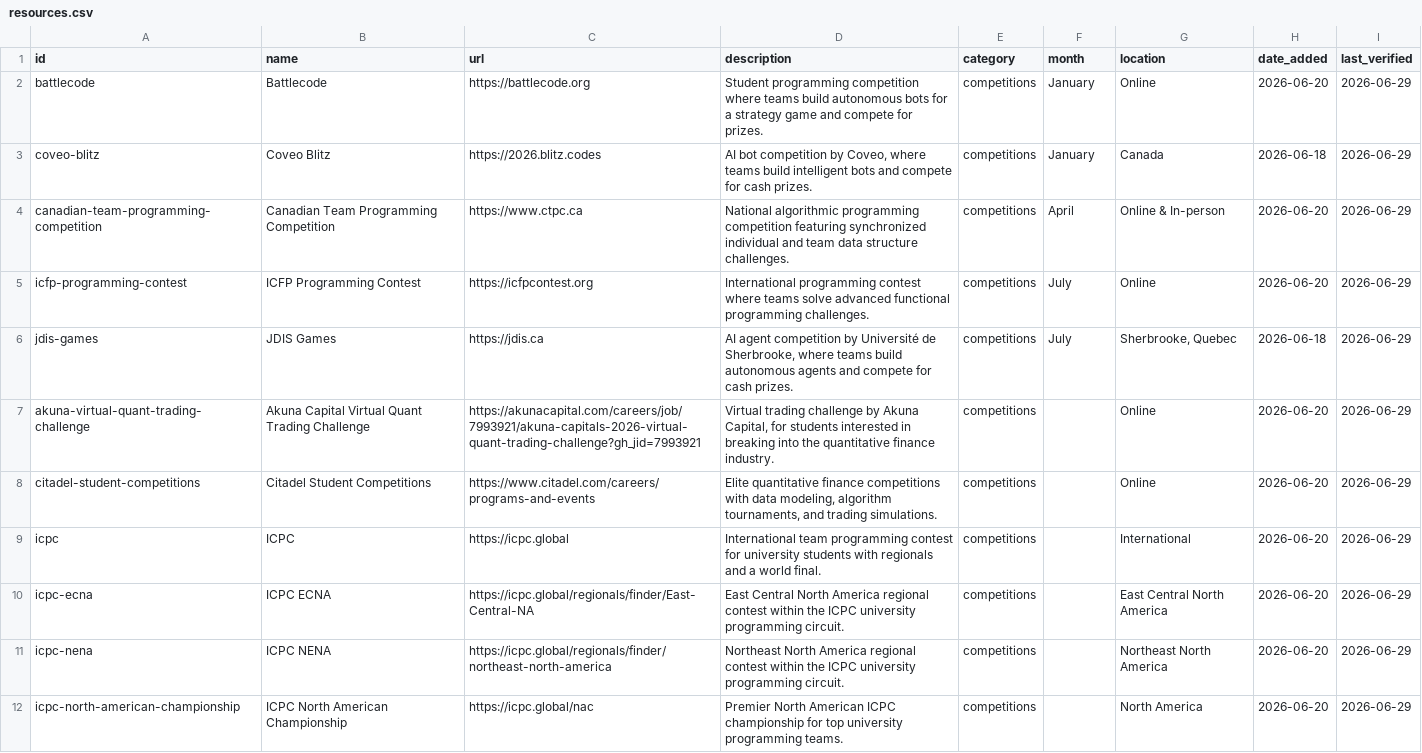
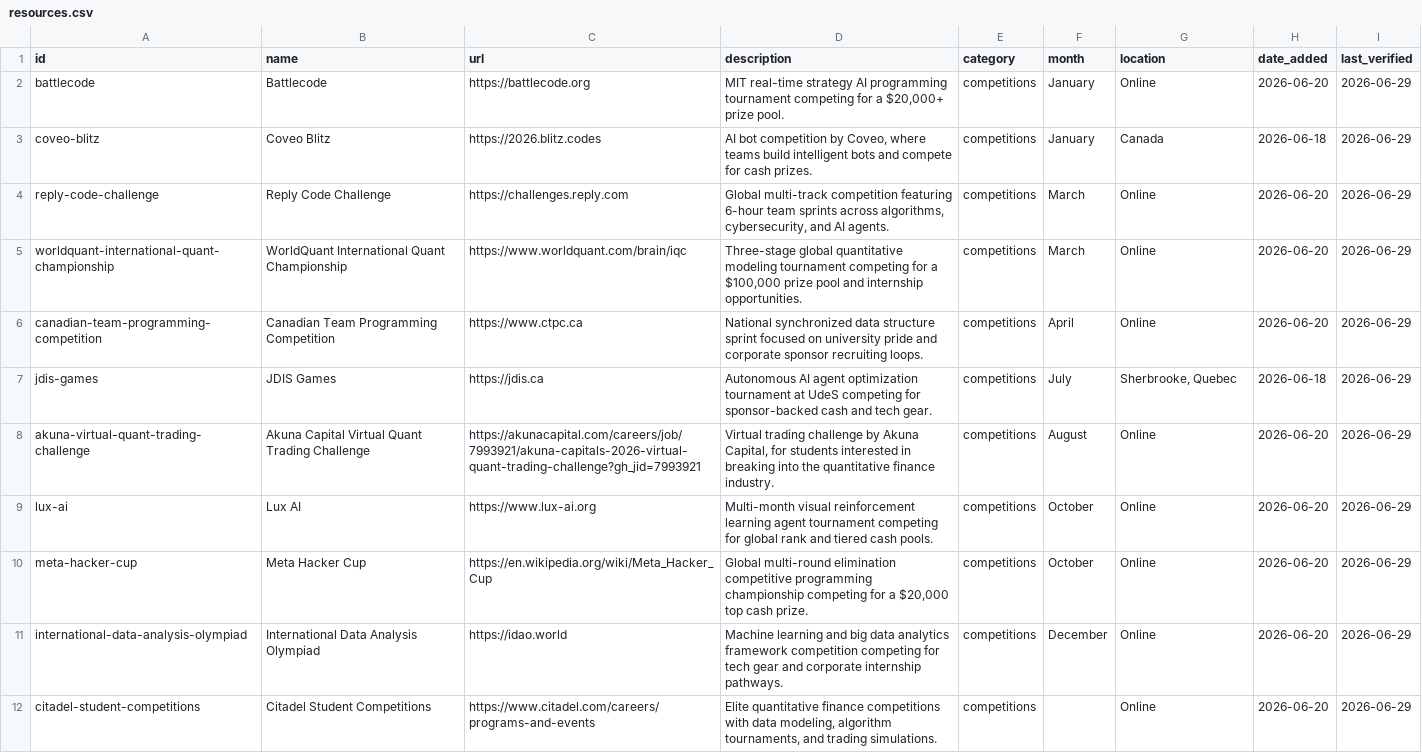
Before and after one commit to NicholasXydis/CSResourceHub, a CSV file: generated/resources.csv, drawn as a sheet; only a part is shown; the diff covers the shown part only.

```diff
--- a/generated/resources.csv
+++ b/generated/resources.csv
@@ -1,12 +1,12 @@
 id,name,url,description,category,month,location,date_added,last_verified
-battlecode,Battlecode,https://battlecode.org,Student programming competition where teams build autonomous bots for a strategy game and compete for prizes.,competitions,January,Online,2026-06-20,2026-06-29
+battlecode,Battlecode,https://battlecode.org,"MIT real-time strategy AI programming tournament competing for a $20,000+ prize pool.",competitions,January,Online,2026-06-20,2026-06-29
 coveo-blitz,Coveo Blitz,https://2026.blitz.codes,"AI bot competition by Coveo, where teams build intelligent bots and compete for cash prizes.",competitions,January,Canada,2026-06-18,2026-06-29
-canadian-team-programming-competition,Canadian Team Programming Competition,https://www.ctpc.ca,National algorithmic programming competition featuring synchronized individual and team data structure challenges.,competitions,April,Online & In-person,2026-06-20,2026-06-29
-icfp-programming-contest,ICFP Programming Contest,https://icfpcontest.org,International programming contest where teams solve advanced functional programming challenges.,competitions,July,Online,2026-06-20,2026-06-29
-jdis-games,JDIS Games,https://jdis.ca,"AI agent competition by Université de Sherbrooke, where teams build autonomous agents and compete for cash prizes.",competitions,July,"Sherbrooke, Quebec",2026-06-18,2026-06-29
-akuna-virtual-quant-trading-challenge,Akuna Capital Virtual Quant Trading Challenge,https://akunacapital.com/careers/job/7993921/akuna-capitals-2026-virtual-quant-trading-challenge?gh_jid=7993921,"Virtual trading challenge by Akuna Capital, for students interested in breaking into the quantitative finance industry.",competitions,,Online,2026-06-20,2026-06-29
+reply-code-challenge,Reply Code Challenge,https://challenges.reply.com,"Global multi-track competition featuring 6-hour team sprints across algorithms, cybersecurity, and AI agents.",competitions,March,Online,2026-06-20,2026-06-29
+worldquant-international-quant-championship,WorldQuant International Quant Championship,https://www.worldquant.com/brain/iqc,"Three-stage global quantitative modeling tournament competing for a $100,000 prize pool and internship opportunities.",competitions,March,Online,2026-06-20,2026-06-29
+canadian-team-programming-competition,Canadian Team Programming Competition,https://www.ctpc.ca,National synchronized data structure sprint focused on university pride and corporate sponsor recruiting loops.,competitions,April,Online,2026-06-20,2026-06-29
+jdis-games,JDIS Games,https://jdis.ca,Autonomous AI agent optimization tournament at UdeS competing for sponsor-backed cash and tech gear.,competitions,July,"Sherbrooke, Quebec",2026-06-18,2026-06-29
+akuna-virtual-quant-trading-challenge,Akuna Capital Virtual Quant Trading Challenge,https://akunacapital.com/careers/job/7993921/akuna-capitals-2026-virtual-quant-trading-challenge?gh_jid=7993921,"Virtual trading challenge by Akuna Capital, for students interested in breaking into the quantitative finance industry.",competitions,August,Online,2026-06-20,2026-06-29
+lux-ai,Lux AI,https://www.lux-ai.org,Multi-month visual reinforcement learning agent tournament competing for global rank and tiered cash pools.,competitions,October,Online,2026-06-20,2026-06-29
+meta-hacker-cup,Meta Hacker Cup,https://en.wikipedia.org/wiki/Meta_Hacker_Cup,"Global multi-round elimination competitive programming championship competing for a $20,000 top cash prize.",competitions,October,Online,2026-06-20,2026-06-29
+international-data-analysis-olympiad,International Data Analysis Olympiad,https://idao.world,Machine learning and big data analytics framework competition competing for tech gear and corporate internship pathways.,competitions,December,Online,2026-06-20,2026-06-29
 citadel-student-competitions,Citadel Student Competitions,https://www.citadel.com/careers/programs-and-events,"Elite quantitative finance competitions with data modeling, algorithm tournaments, and trading simulations.",competitions,,Online,2026-06-20,2026-06-29
-icpc,ICPC,https://icpc.global,International team programming contest for university students with regionals and a world final.,competitions,,International,2026-06-20,2026-06-29
-icpc-ecna,ICPC ECNA,https://icpc.global/regionals/finder/East-Central-NA,East Central North America regional contest within the ICPC university programming circuit.,competitions,,East Central North America,2026-06-20,2026-06-29
-icpc-nena,ICPC NENA,https://icpc.global/regionals/finder/northeast-north-america,Northeast North America regional contest within the ICPC university programming circuit.,competitions,,Northeast North America,2026-06-20,2026-06-29
-icpc-north-american-championship,ICPC North American Championship,https://icpc.global/nac,Premier North American ICPC championship for top university programming teams.,competitions,,North America,2026-06-20,2026-06-29
```
Also changed, not shown: 13 removed rows and 2 edited cells elsewhere in this file, 14 other files.
